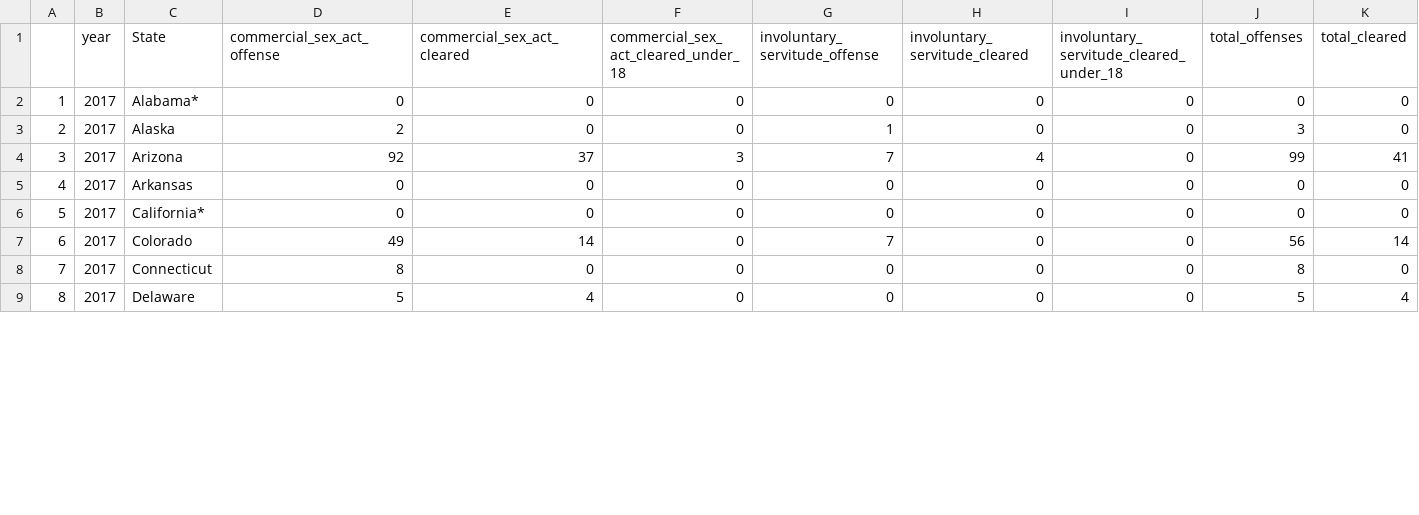
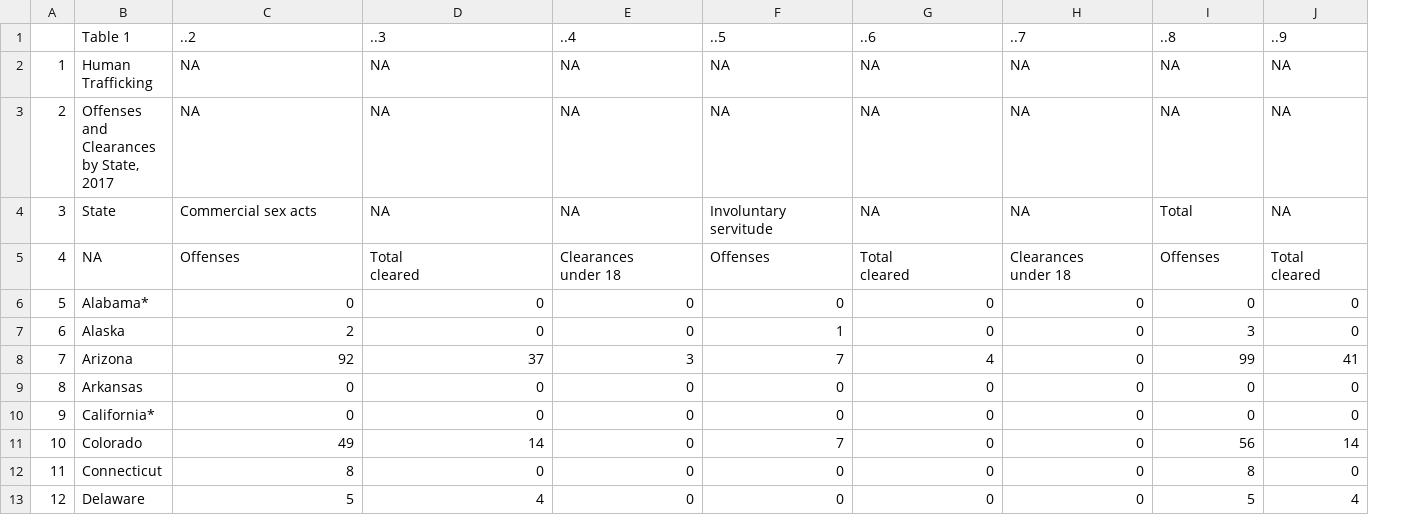
Before and after one commit to DataScienceSean/human_trafficking-, a CSV file: Human_Trafficking_Offenses_and_Clearances_by_State_2017.csv, drawn as a sheet; only a part is shown; removed rows and columns are numbered as before the commit, all else as after; rows hold the shown columns only; ↵ is a line break in a cell; the diff covers the shown part only; the diff names each change by its address in the sheet, - before the commit and + after, or states it on an @@ line.

```diff
--- a/Human_Trafficking_Offenses_and_Clearances_by_State_2017.csv
+++ b/Human_Trafficking_Offenses_and_Clearances_by_State_2017.csv
-column B, rows 1-9: year | 2017 | 2017 | 2017 | 2017 | 2017 | 2017 | 2017 | 2017
+row 1:  | Table 1 | ..2 | ..3 | ..4 | ..5 | ..6 | ..7 | ..8 | ..9
+row 2: 1 | Human Trafficking | NA | NA | NA | NA | NA | NA | NA | NA
+row 3: 2 | Offenses and Clearances by State, 2017 | NA | NA | NA | NA | NA | NA | NA | NA
@@ column A renumbered from row 4 down @@
-C4: commercial_sex_act_offense
+C4: Commercial sex acts
-D4: commercial_sex_act_cleared
+D4: NA
-E4: commercial_sex_act_cleared_under_18
+E4: NA
-F4: involuntary_servitude_offense
+F4: Involuntary servitude
-G4: involuntary_servitude_cleared
+G4: NA
-H4: involuntary_servitude_cleared_under_18
+H4: NA
-I4: total_offenses
+I4: Total
-J4: total_cleared
+J4: NA
+row 5: 4 | NA | Offenses | Total ↵ cleared | Clearances ↵ under 18 | Offenses | Total ↵ cleared | Clearances ↵ under 18 | Offenses | Total ↵ cleared
```
Also changed, not shown: 1 edited cell elsewhere in this file, Human_Trafficking_Offenses_and_Clearances_by_State_2014.csv, Human_Trafficking_Offenses_and_Clearances_by_State_2015.csv, 5 other files.
